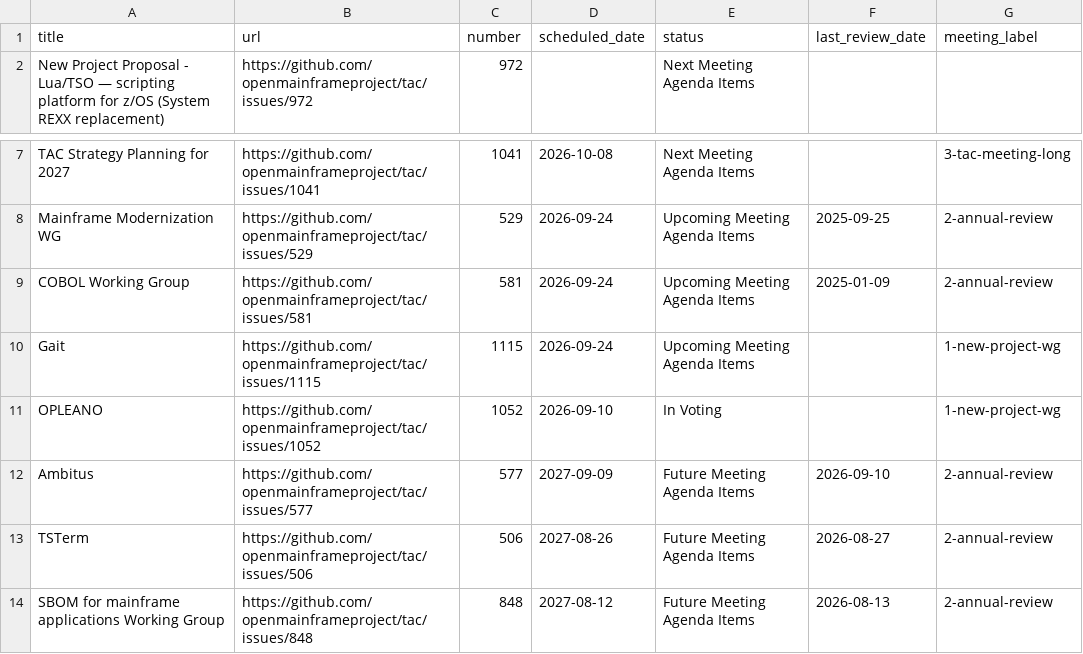
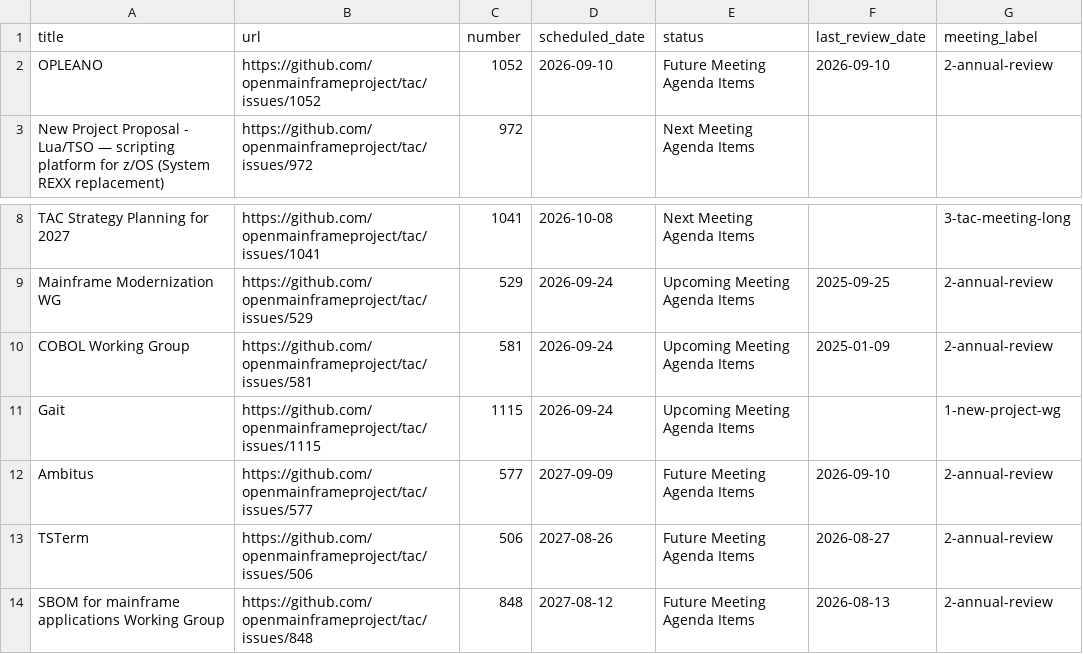
Before and after one commit to openmainframeproject/tac, a CSV file: _data/meeting-agenda-items.csv, drawn as a sheet; only a part is shown, gaps mark what is left out.

```diff
--- a/_data/meeting-agenda-items.csv
+++ b/_data/meeting-agenda-items.csv
@@ -1,2 +1,3 @@
 title,url,number,scheduled_date,status,last_review_date,meeting_label
+OPLEANO,https://github.com/openmainframeproject/tac/issues/1052,1052,2026-09-10,Future Meeting Agenda Items,2026-09-10,2-annual-review
 New Project Proposal - Lua/TSO — scripting platform for z/OS (System REXX replacement),https://github.com/openmainframeproject/tac/issues/972,972,,Next Meeting Agenda Items,,
@@ -10,3 +11,2 @@ COBOL Working Group,https://github.com/openmainframeproject/tac/issues/581,581,2
 Gait,https://github.com/openmainframeproject/tac/issues/1115,1115,2026-09-24,Upcoming Meeting Agenda Items,,1-new-project-wg
-OPLEANO,https://github.com/openmainframeproject/tac/issues/1052,1052,2026-09-10,In Voting,,1-new-project-wg
 Ambitus,https://github.com/openmainframeproject/tac/issues/577,577,2027-09-09,Future Meeting Agenda Items,2026-09-10,2-annual-review
```
